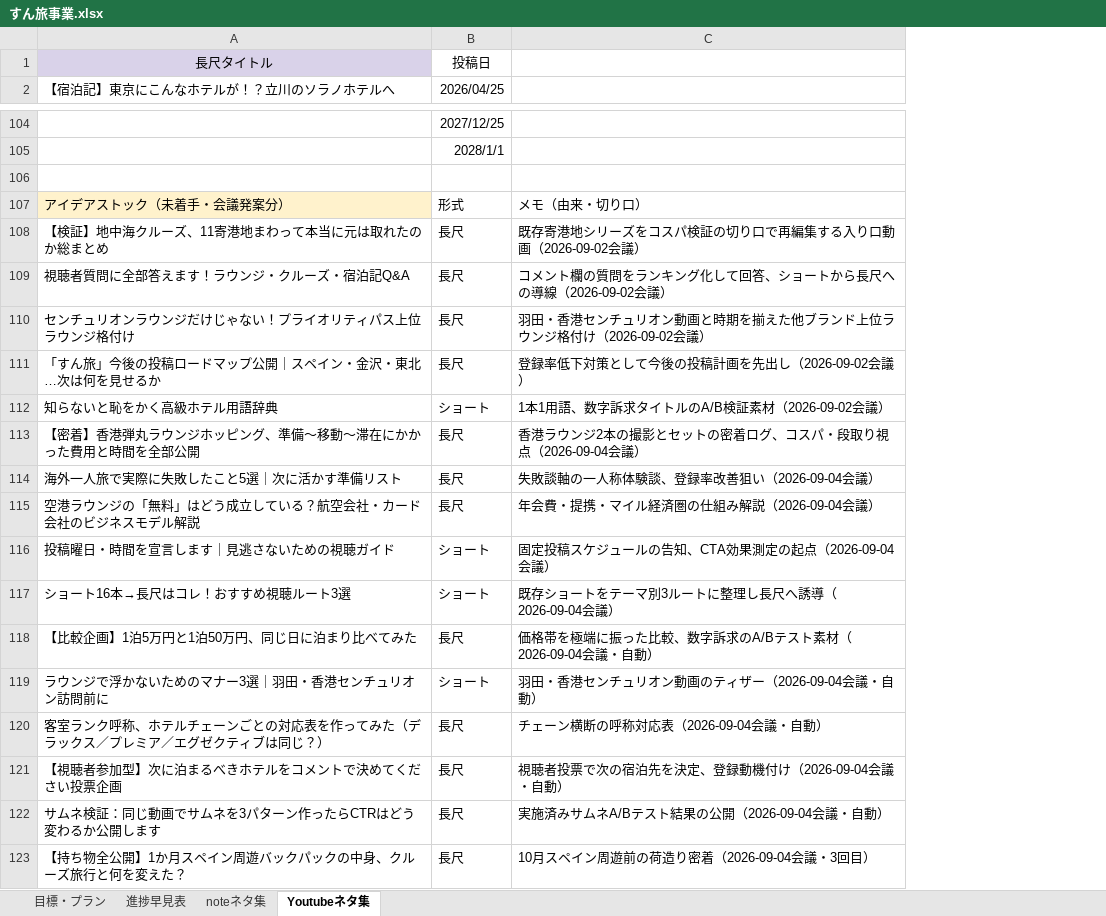
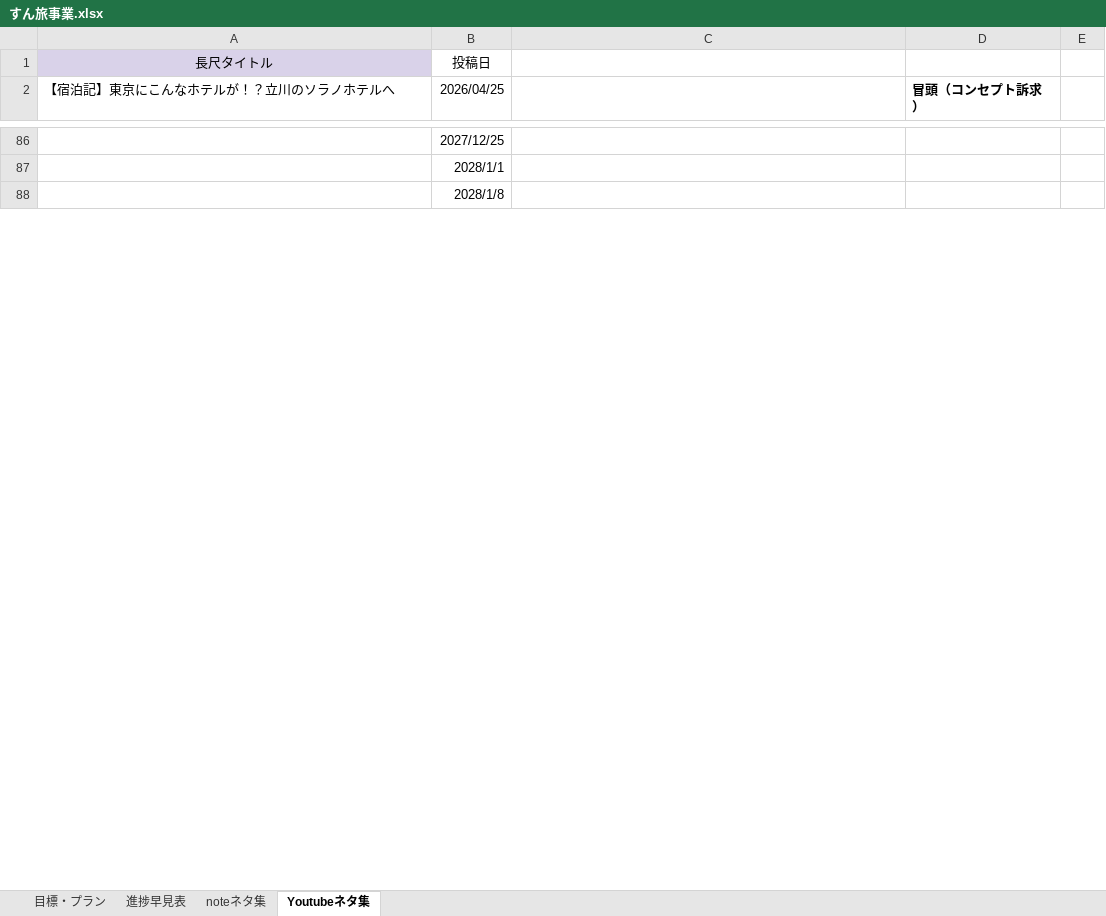
Before and after one commit to shunagas/sun_ai, an Excel workbook: すん旅事業.xlsx, sheet Youtubeネタ集, drawn as a sheet; only a part is shown, gaps mark what is left out; values as stored, in another font and other column widths than the file's, no borders; charts and pictures not drawn; removed rows and columns are numbered as before the commit, all else as after; the diff covers the shown part only; the diff names each change by its address in the sheet, - before the commit and + after, or states it on an @@ line.

```diff
--- a/すん旅事業.xlsx (sheet Youtubeネタ集)
+++ b/すん旅事業.xlsx (sheet Youtubeネタ集)
+column D (冒頭（コンセプト訴求）), empty
+column E, empty
-B88 (2026/04/25): (empty)
+B88 (2026/04/25): 2028/1/8
-row 107: アイデアストック（未着手・会議発案分） | 形式 | メモ（由来・切り口）
-row 108: 【検証】地中海クルーズ、11寄港地まわって本当に元は取れたのか総まとめ | 長尺 | 既存寄港地シリーズをコスパ検証の切り口で再編集する入り口動画（2026-09-02会議）
-row 109: 視聴者質問に全部答えます！ラウンジ・クルーズ・宿泊記Q&A | 長尺 | コメント欄の質問をランキング化して回答、ショートから長尺への導線（2026-09-02会議）
-row 110: センチュリオンラウンジだけじゃない！プライオリティパス上位ラウンジ格付け | 長尺 | 羽田・香港センチュリオン動画と時期を揃えた他ブランド上位ラウンジ格付け（2026-09-02会議）
-row 111: 「すん旅」今後の投稿ロードマップ公開｜スペイン・金沢・東北…次は何を見せるか | 長尺 | 登録率低下対策として今後の投稿計画を先出し（2026-09-02会議）
-row 112: 知らないと恥をかく高級ホテル用語辞典 | ショート | 1本1用語、数字訴求タイトルのA/B検証素材（2026-09-02会議）
-row 113: 【密着】香港弾丸ラウンジホッピング、準備〜移動〜滞在にかかった費用と時間を全部公開 | 長尺 | 香港ラウンジ2本の撮影とセットの密着ログ、コスパ・段取り視点（2026-09-04会議）
-row 114: 海外一人旅で実際に失敗したこと5選｜次に活かす準備リスト | 長尺 | 失敗談軸の一人称体験談、登録率改善狙い（2026-09-04会議）
-row 115: 空港ラウンジの「無料」はどう成立している？航空会社・カード会社のビジネスモデル解説 | 長尺 | 年会費・提携・マイル経済圏の仕組み解説（2026-09-04会議）
-row 116: 投稿曜日・時間を宣言します｜見逃さないための視聴ガイド | ショート | 固定投稿スケジュールの告知、CTA効果測定の起点（2026-09-04会議）
-row 117: ショート16本→長尺はコレ！おすすめ視聴ルート3選 | ショート | 既存ショートをテーマ別3ルートに整理し長尺へ誘導（2026-09-04会議）
-row 118: 【比較企画】1泊5万円と1泊50万円、同じ日に泊まり比べてみた | 長尺 | 価格帯を極端に振った比較、数字訴求のA/Bテスト素材（2026-09-04会議・自動）
-row 119: ラウンジで浮かないためのマナー3選｜羽田・香港センチュリオン訪問前に | ショート | 羽田・香港センチュリオン動画のティザー（2026-09-04会議・自動）
-row 120: 客室ランク呼称、ホテルチェーンごとの対応表を作ってみた（デラックス／プレミア／エグゼクティブは同じ？） | 長尺 | チェーン横断の呼称対応表（2026-09-04会議・自動）
-row 121: 【視聴者参加型】次に泊まるべきホテルをコメントで決めてください投票企画 | 長尺 | 視聴者投票で次の宿泊先を決定、登録動機付け（2026-09-04会議・自動）
-row 122: サムネ検証：同じ動画でサムネを3パターン作ったらCTRはどう変わるか公開します | 長尺 | 実施済みサムネA/Bテスト結果の公開（2026-09-04会議・自動）
-row 123: 【持ち物全公開】1か月スペイン周遊バックパックの中身、クルーズ旅行と何を変えた？ | 長尺 | 10月スペイン周遊前の荷造り密着（2026-09-04会議・3回目）
```
Also changed, not shown: 12 added rows, 72 removed rows and 51 edited cells elsewhere in this sheet, sheet 進捗早見表, sheet 目標・プラン, sheet noteネタ集, charts or pictures, 15 other files.
